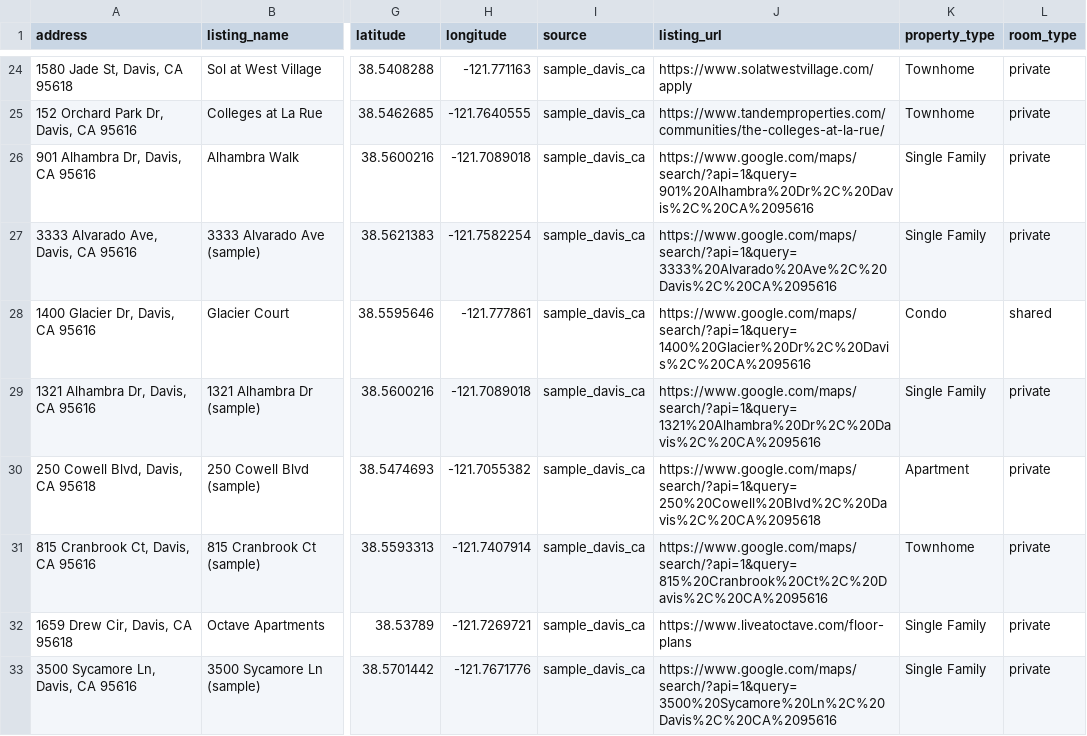
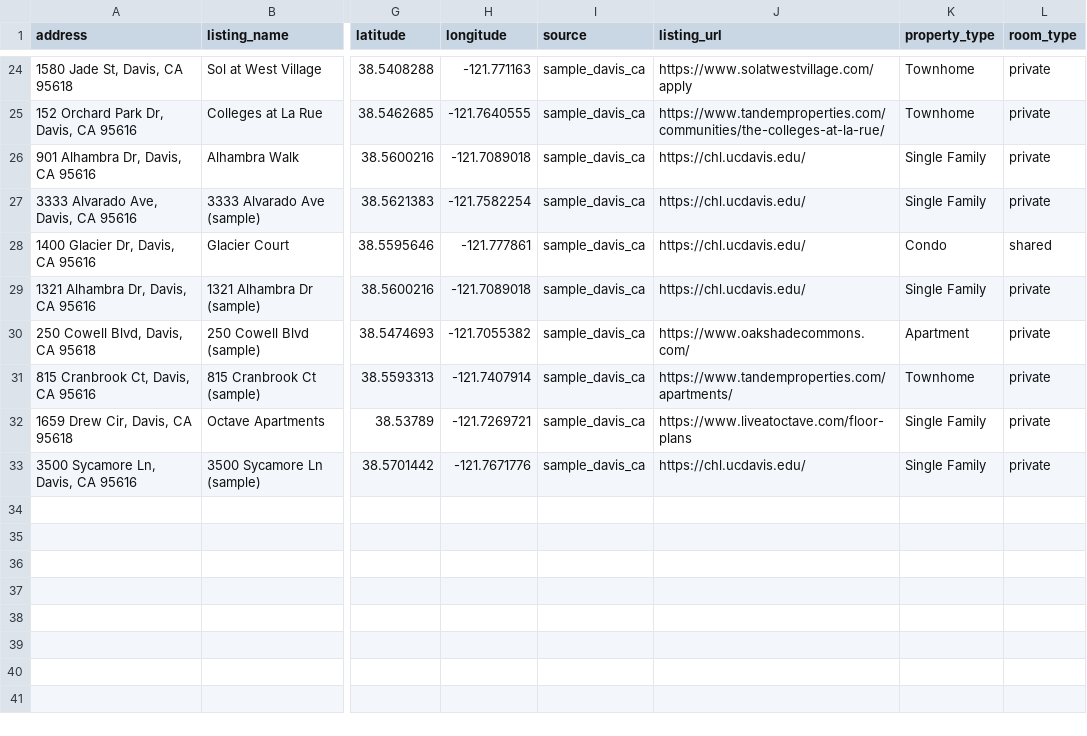
Before and after one commit to Anant-Madhok231/rent-scope, a CSV file: data/processed/scored_rentals.csv, drawn as a sheet; only a part is shown, gaps mark what is left out; the diff covers the shown part only; the diff names each change by its address in the sheet, - before the commit and + after, or states it on an @@ line.

```diff
--- a/data/processed/scored_rentals.csv
+++ b/data/processed/scored_rentals.csv
-J26 (listing_url): https://www.google.com/maps/search/?api=1&query=901%20Alhambra%20Dr%2C%20Davis%2C%20CA%2095616
+J26 (listing_url): https://chl.ucdavis.edu/
-J27 (listing_url): https://www.google.com/maps/search/?api=1&query=3333%20Alvarado%20Ave%2C%20Davis%2C%20CA%2095616
+J27 (listing_url): https://chl.ucdavis.edu/
-J28 (listing_url): https://www.google.com/maps/search/?api=1&query=1400%20Glacier%20Dr%2C%20Davis%2C%20CA%2095616
+J28 (listing_url): https://chl.ucdavis.edu/
-J29 (listing_url): https://www.google.com/maps/search/?api=1&query=1321%20Alhambra%20Dr%2C%20Davis%2C%20CA%2095616
+J29 (listing_url): https://chl.ucdavis.edu/
-J30 (listing_url): https://www.google.com/maps/search/?api=1&query=250%20Cowell%20Blvd%2C%20Davis%2C%20CA%2095618
+J30 (listing_url): https://www.oakshadecommons.com/
-J31 (listing_url): https://www.google.com/maps/search/?api=1&query=815%20Cranbrook%20Ct%2C%20Davis%2C%20CA%2095616
+J31 (listing_url): https://www.tandemproperties.com/apartments/
-J33 (listing_url): https://www.google.com/maps/search/?api=1&query=3500%20Sycamore%20Ln%2C%20Davis%2C%20CA%2095616
+J33 (listing_url): https://chl.ucdavis.edu/
```
Also changed, not shown: 15 edited cells elsewhere in this file, data/raw/rentals.csv, data/sample_rentals.csv, 3 other files.
